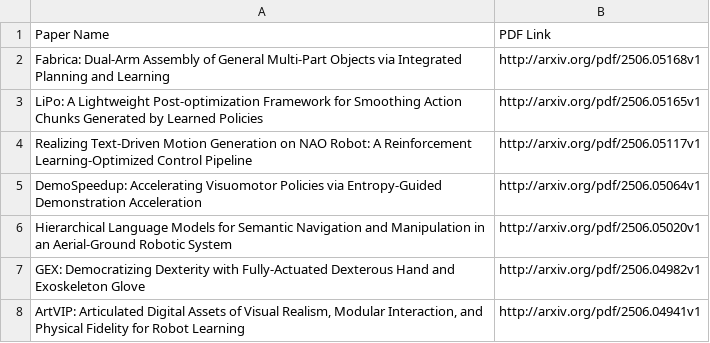
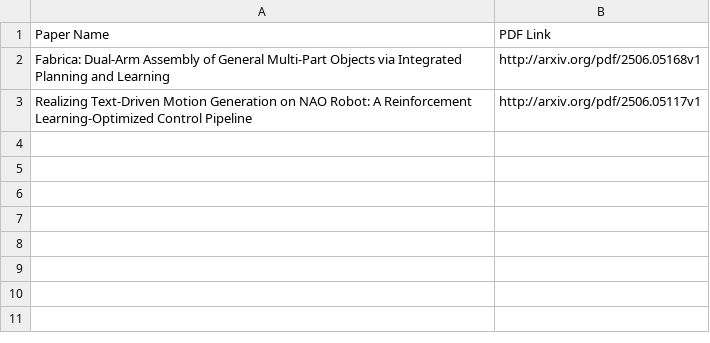
Before and after one commit to Kenn3o3/Easy-LLM-ArXiv-Paper-Crawler, a CSV file: filtered_papers.csv, drawn as a sheet; the diff names each change by its address in the sheet, - before the commit and + after, or states it on an @@ line.

```diff
--- a/filtered_papers.csv
+++ b/filtered_papers.csv
-row 3: LiPo: A Lightweight Post-optimization Framework for Smoothing Action Chunks Generated by Learned Policies | http://arxiv.org/pdf/2506.05165v1
-row 5: DemoSpeedup: Accelerating Visuomotor Policies via Entropy-Guided Demonstration Acceleration | http://arxiv.org/pdf/2506.05064v1
-row 6: Hierarchical Language Models for Semantic Navigation and Manipulation in an Aerial-Ground Robotic System | http://arxiv.org/pdf/2506.05020v1
-row 7: GEX: Democratizing Dexterity with Fully-Actuated Dexterous Hand and Exoskeleton Glove | http://arxiv.org/pdf/2506.04982v1
-row 8: ArtVIP: Articulated Digital Assets of Visual Realism, Modular Interaction, and Physical Fidelity for Robot Learning | http://arxiv.org/pdf/2506.04941v1
```
Also changed, not shown: 2 other files.
